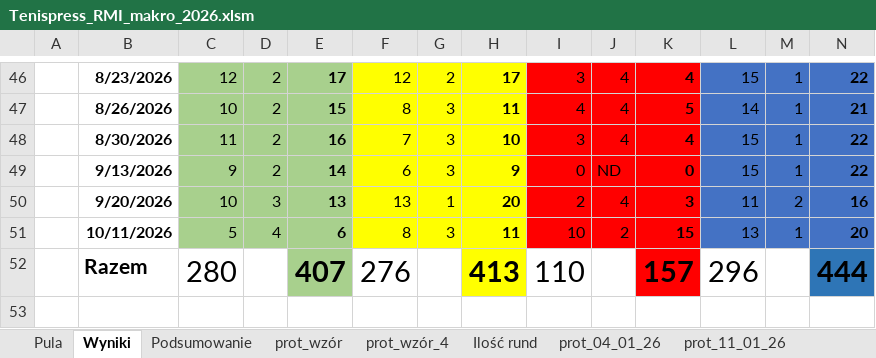
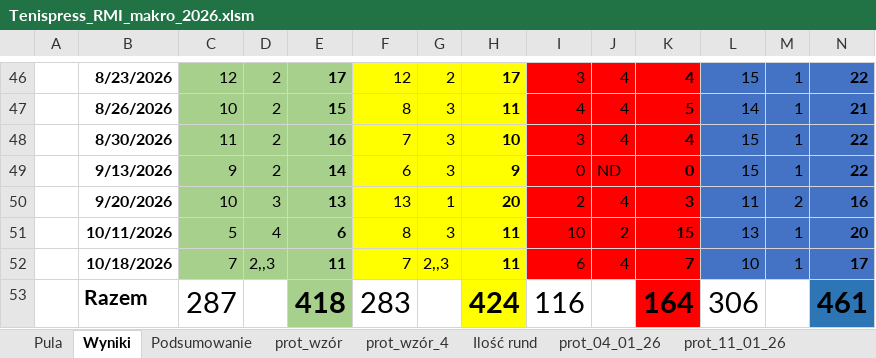
Before and after one commit to istam01/tenispress, an Excel workbook: Tenispress_RMI_makro_2026.xlsm, sheet Wyniki, drawn as a sheet; only a part is shown, gaps mark what is left out; values as stored, in another font and other column widths than the file's, no borders; charts and pictures not drawn; removed rows and columns are numbered as before the commit, all else as after; rows hold the shown columns only; the diff names each change by its address in the sheet, - before the commit and + after, or states it on an @@ line.

```diff
--- a/Tenispress_RMI_makro_2026.xlsm (sheet Wyniki)
+++ b/Tenispress_RMI_makro_2026.xlsm (sheet Wyniki)
-row 52:  | Razem | 280 |  | 407 | 276 |  | 413 | 110 |  | 157 | 296 |  | 444
+row 52:  | 10/18/2026 | 7 | 2,,3 | 11 | 7 | 2,,3 | 11 | 6 | 4 | 7 | 10 | 1 | 17
+row 53:  | Razem | 287 |  | 418 | 283 |  | 424 | 116 |  | 164 | 306 |  | 461
```
Also changed, not shown: sheet Podsumowanie, other sheet tabs.
